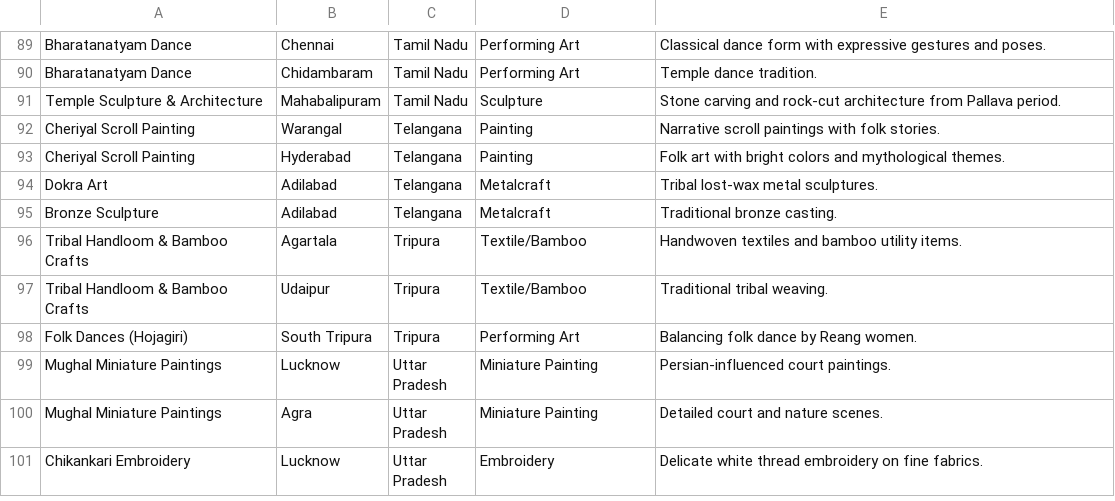
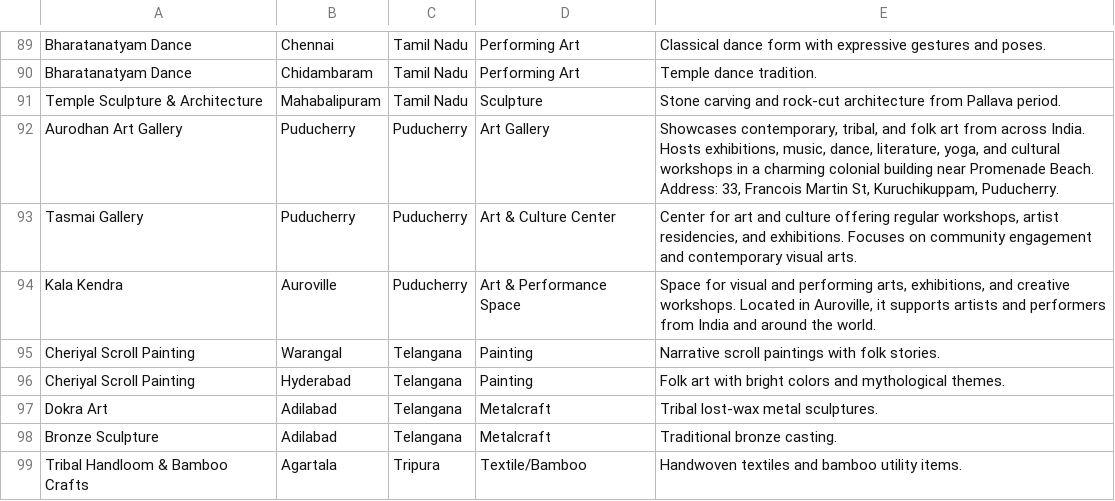
Before and after one commit to Sivanandinisaravanakumar/indian-heritage-streamlit, a CSV file: art_data.csv, drawn as a sheet; only a part is shown, gaps mark what is left out; the shorter side is filled out with more unchanged rows.

Commit message:
Update art_data.csv

```diff
--- a/art_data.csv
+++ b/art_data.csv
@@ -91,2 +91,5 @@ Bharatanatyam Dance,Chidambaram,Tamil Nadu,Performing Art,"Temple dance traditio
 Temple Sculpture & Architecture,Mahabalipuram,Tamil Nadu,Sculpture,"Stone carving and rock-cut architecture from Pallava period."
+Aurodhan Art Gallery,Puducherry,Puducherry,Art Gallery,"Showcases contemporary, tribal, and folk art from across India. Hosts exhibitions, music, dance, literature, yoga, and cultural workshops in a charming colonial building near Promenade Beach. Address: 33, Francois Martin St, Kuruchikuppam, Puducherry."
+Tasmai Gallery,Puducherry,Puducherry,Art & Culture Center,"Center for art and culture offering regular workshops, artist residencies, and exhibitions. Focuses on community engagement and contemporary visual arts."
+Kala Kendra,Auroville,Puducherry,Art & Performance Space,"Space for visual and performing arts, exhibitions, and creative workshops. Located in Auroville, it supports artists and performers from India and around the world."
 Cheriyal Scroll Painting,Warangal,Telangana,Painting,"Narrative scroll paintings with folk stories."
```
